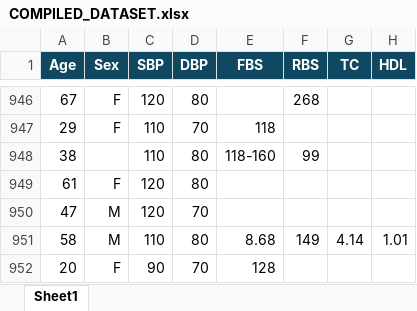
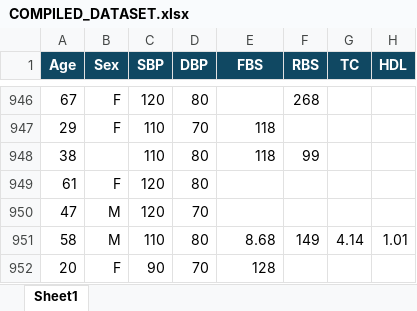
Before and after one commit to Jarmen24/thesis_diabetes, an Excel workbook: ccmc_dataset/COMPILED_DATASET.xlsx, sheet Sheet1, drawn as a sheet; only a part is shown, gaps mark what is left out; values as stored, in another font and other column widths than the file's, no borders; the diff names each change by its address in the sheet, - before the commit and + after, or states it on an @@ line.

Commit message:
fix: values balanced

```diff
--- a/ccmc_dataset/COMPILED_DATASET.xlsx (sheet Sheet1)
+++ b/ccmc_dataset/COMPILED_DATASET.xlsx (sheet Sheet1)
-E948 (FBS): 118-160
+E948 (FBS): 118
```
